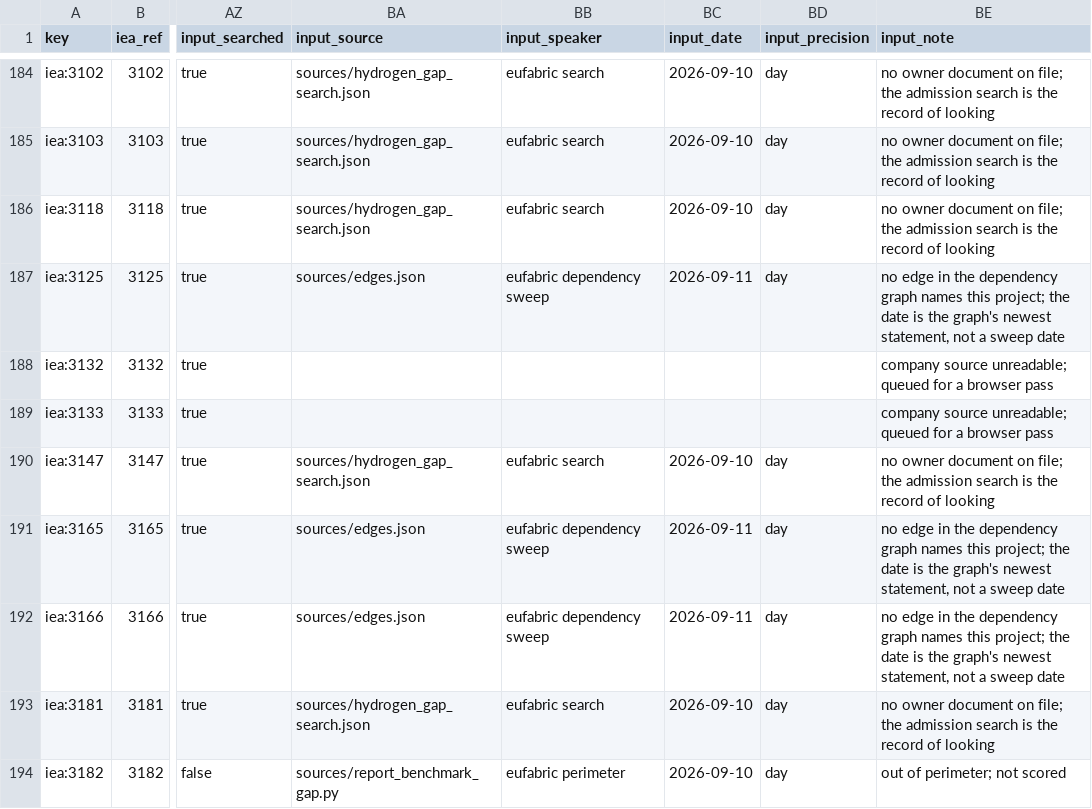
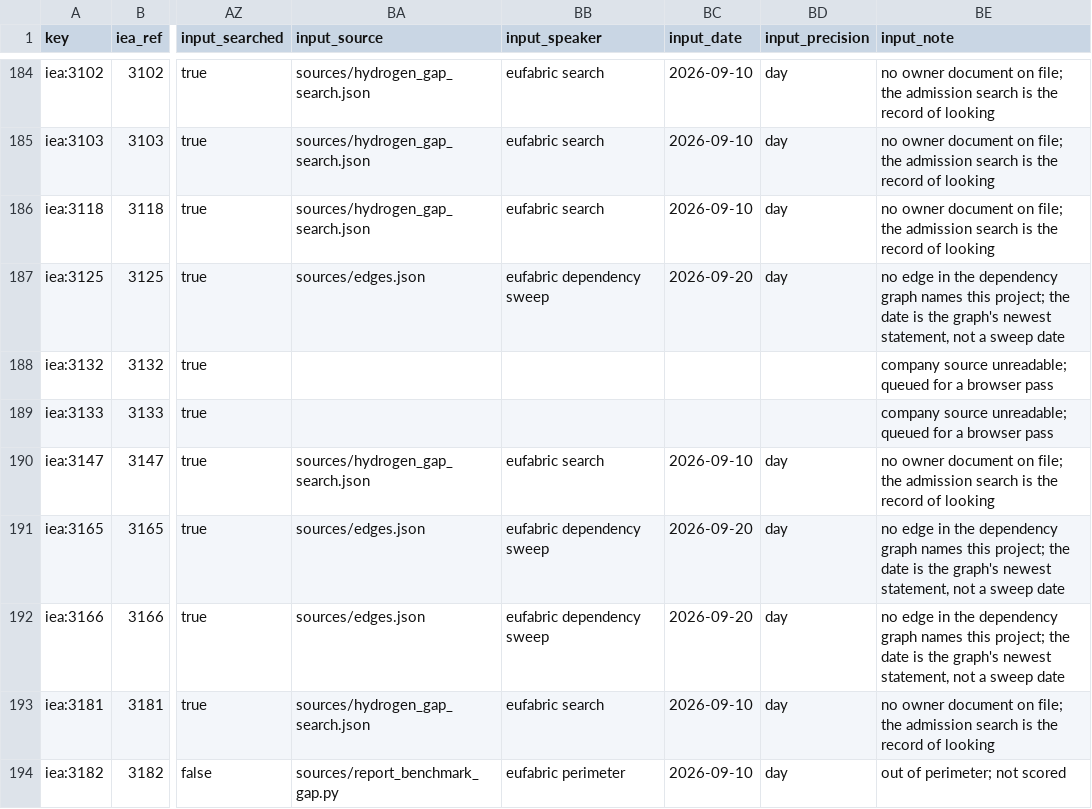
Before and after one commit to cartmangreko/policyfocus, a CSV file: sources/ladder/hydrogen.csv, drawn as a sheet; only a part is shown, gaps mark what is left out; the diff covers the shown part only; the diff names each change by its address in the sheet, - before the commit and + after, or states it on an @@ line.

```diff
--- a/sources/ladder/hydrogen.csv
+++ b/sources/ladder/hydrogen.csv
-BC187 (input_date): 2026-09-11
+BC187 (input_date): 2026-09-20
-BC191:BC192 (input_date): 2026-09-11
+BC191:BC192 (input_date): 2026-09-20
```
Also changed, not shown: 50 edited cells elsewhere in this file, sources/ladder/all.csv.
